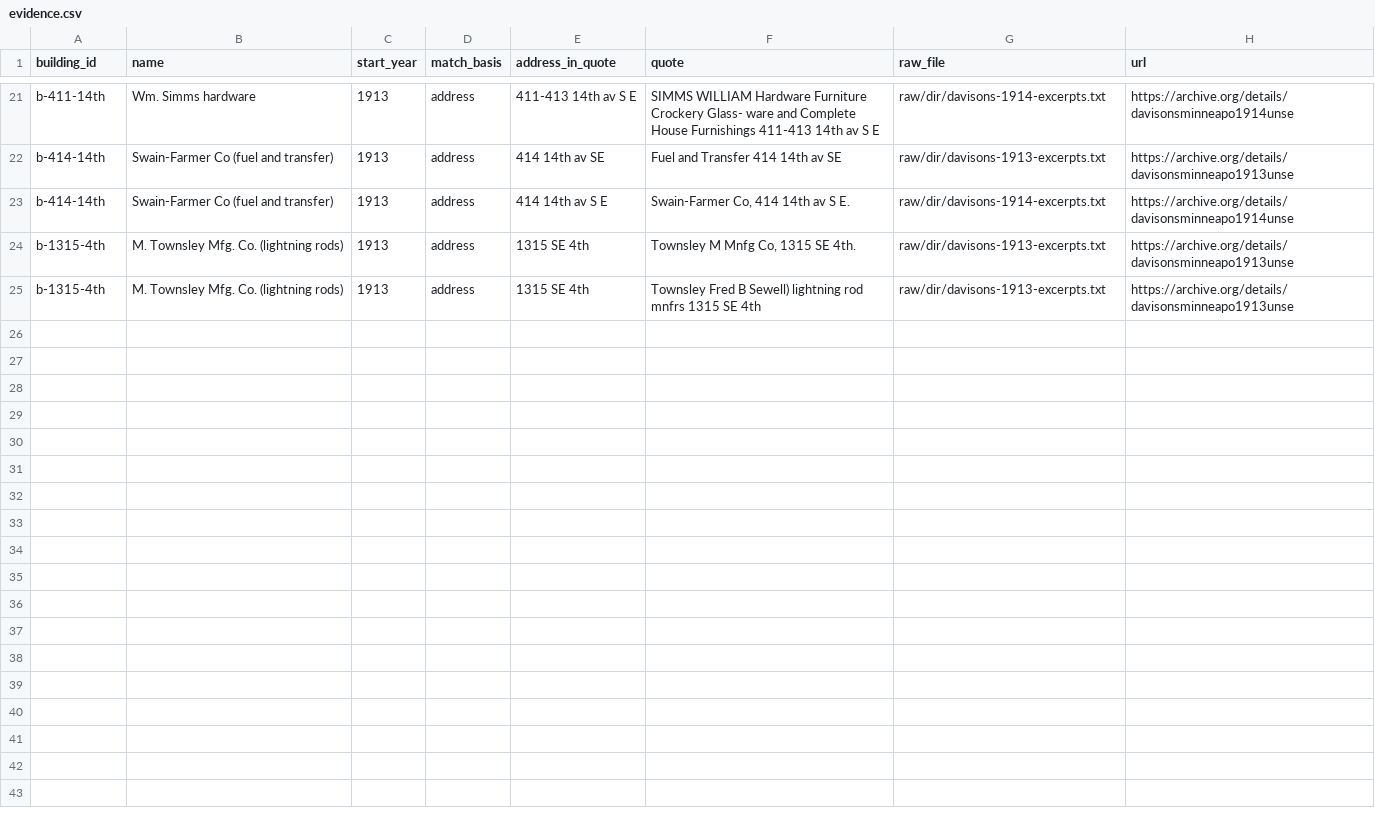
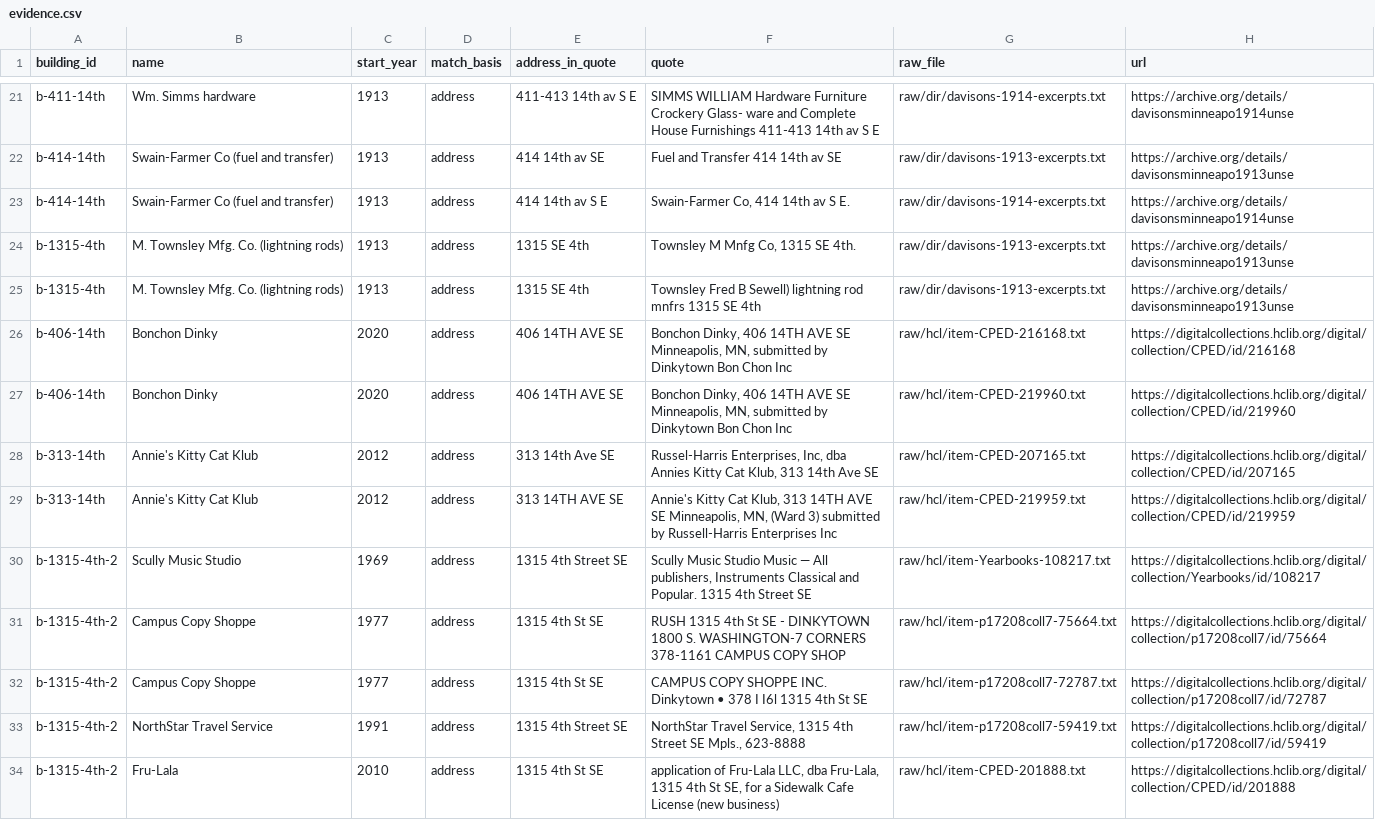
Before and after one commit to jsherman999/dinkytown-, a CSV file: data/evidence.csv, drawn as a sheet; only a part is shown, gaps mark what is left out; the diff covers the shown part only; the diff names each change by its address in the sheet, - before the commit and + after, or states it on an @@ line.

```diff
--- a/data/evidence.csv
+++ b/data/evidence.csv
+row 26: b-406-14th | Bonchon Dinky | 2020 | address | 406 14TH AVE SE | Bonchon Dinky, 406 14TH AVE SE Minneapolis, MN, submitted by Dinkytown Bon Chon Inc | raw/hcl/item-CPED-216168.txt | https://digitalcollections.hclib.org/digital/collection/CPED/id/216168
+row 27: b-406-14th | Bonchon Dinky | 2020 | address | 406 14TH AVE SE | Bonchon Dinky, 406 14TH AVE SE Minneapolis, MN, submitted by Dinkytown Bon Chon Inc | raw/hcl/item-CPED-219960.txt | https://digitalcollections.hclib.org/digital/collection/CPED/id/219960
+row 28: b-313-14th | Annie's Kitty Cat Klub | 2012 | address | 313 14th Ave SE | Russel-Harris Enterprises, Inc, dba Annies Kitty Cat Klub, 313 14th Ave SE | raw/hcl/item-CPED-207165.txt | https://digitalcollections.hclib.org/digital/collection/CPED/id/207165
+row 29: b-313-14th | Annie's Kitty Cat Klub | 2012 | address | 313 14TH AVE SE | Annie's Kitty Cat Klub, 313 14TH AVE SE Minneapolis, MN, (Ward 3) submitted by Russell-Harris Enterprises Inc | raw/hcl/item-CPED-219959.txt | https://digitalcollections.hclib.org/digital/collection/CPED/id/219959
+row 30: b-1315-4th-2 | Scully Music Studio | 1969 | address | 1315 4th Street SE | Scully Music Studio Music — All publishers, Instruments Classical and Popular. 1315 4th Street SE | raw/hcl/item-Yearbooks-108217.txt | https://digitalcollections.hclib.org/digital/collection/Yearbooks/id/108217
+row 31: b-1315-4th-2 | Campus Copy Shoppe | 1977 | address | 1315 4th St SE | RUSH 1315 4th St SE - DINKYTOWN 1800 S. WASHINGTON-7 CORNERS 378-1161 CAMPUS COPY SHOP | raw/hcl/item-p17208coll7-75664.txt | https://digitalcollections.hclib.org/digital/collection/p17208coll7/id/75664
+row 32: b-1315-4th-2 | Campus Copy Shoppe | 1977 | address | 1315 4th St SE | CAMPUS COPY SHOPPE INC. Dinkytown • 378 I I6l 1315 4th St SE | raw/hcl/item-p17208coll7-72787.txt | https://digitalcollections.hclib.org/digital/collection/p17208coll7/id/72787
+row 33: b-1315-4th-2 | NorthStar Travel Service | 1991 | address | 1315 4th Street SE | NorthStar Travel Service, 1315 4th Street SE Mpls., 623-8888 | raw/hcl/item-p17208coll7-59419.txt | https://digitalcollections.hclib.org/digital/collection/p17208coll7/id/59419
+row 34: b-1315-4th-2 | Fru-Lala | 2010 | address | 1315 4th St SE | application of Fru-Lala LLC, dba Fru-Lala, 1315 4th St SE, for a Sidewalk Cafe License (new business) | raw/hcl/item-CPED-201888.txt | https://digitalcollections.hclib.org/digital/collection/CPED/id/201888
```
Also changed, not shown: 8 added rows elsewhere in this file, data/sources.csv, data/tenants.csv.
